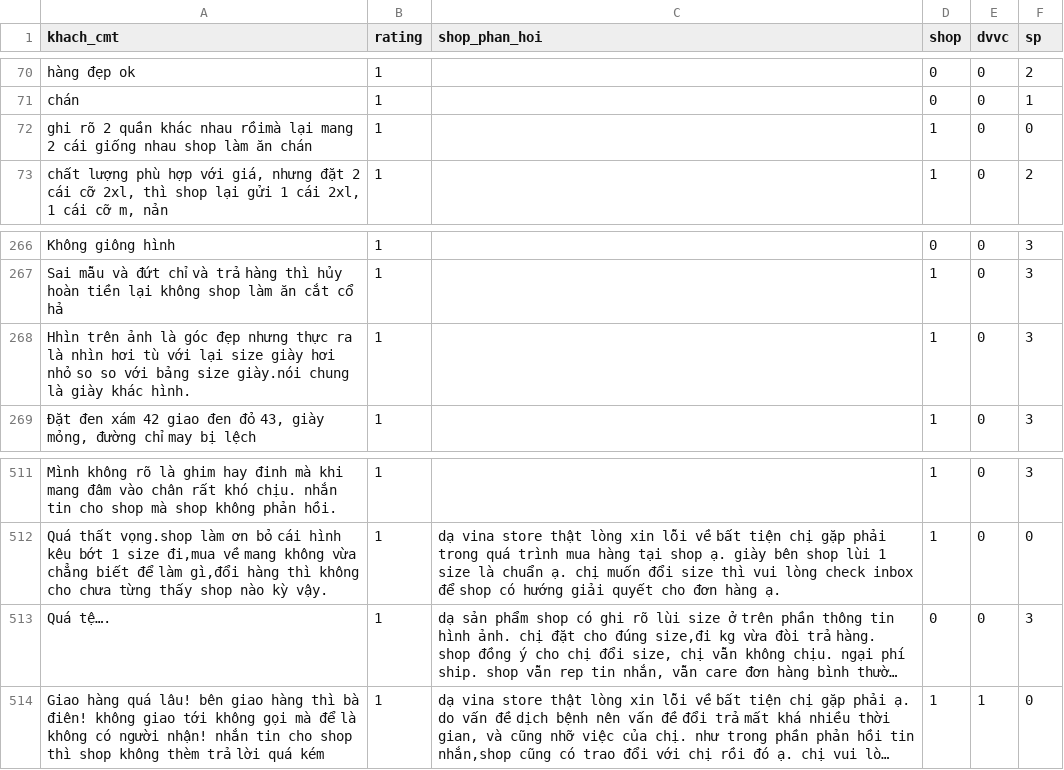
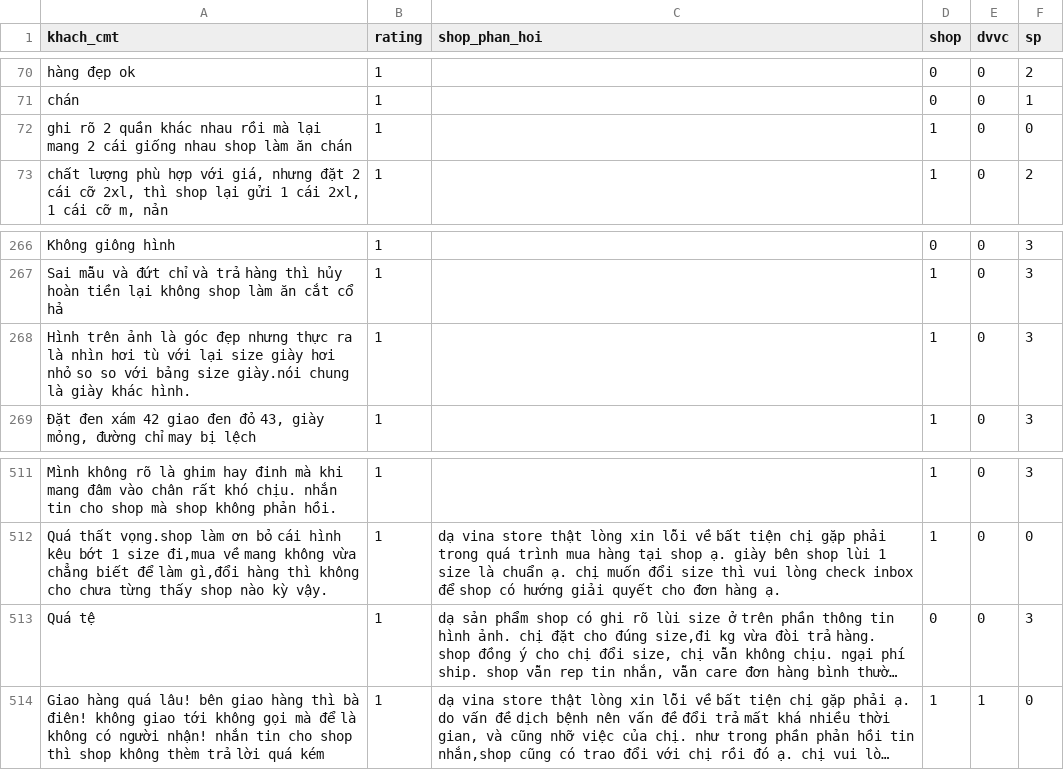
Before and after one commit to adinh26101/NLP-subject, a CSV file: data-processed/hand-process/OKE/1sao_3600_processed.csv, drawn as a sheet; only a part is shown, gaps mark what is left out; long unchanged cells end in …; the diff names each change by its address in the sheet, - before the commit and + after, or states it on an @@ line.

```diff
--- a/data-processed/hand-process/OKE/1sao_3600_processed.csv
+++ b/data-processed/hand-process/OKE/1sao_3600_processed.csv
-A72 (khach_cmt): …khác nhau rồimà lại mang…
+A72 (khach_cmt): …khác nhau rồi mà lại mang…
-A268 (khach_cmt): Hhìn trên ảnh…
+A268 (khach_cmt): Hình trên ảnh…
-A513 (khach_cmt): Quá tệ….
+A513 (khach_cmt): Quá tệ
```
Also changed, not shown: 2 other files.
